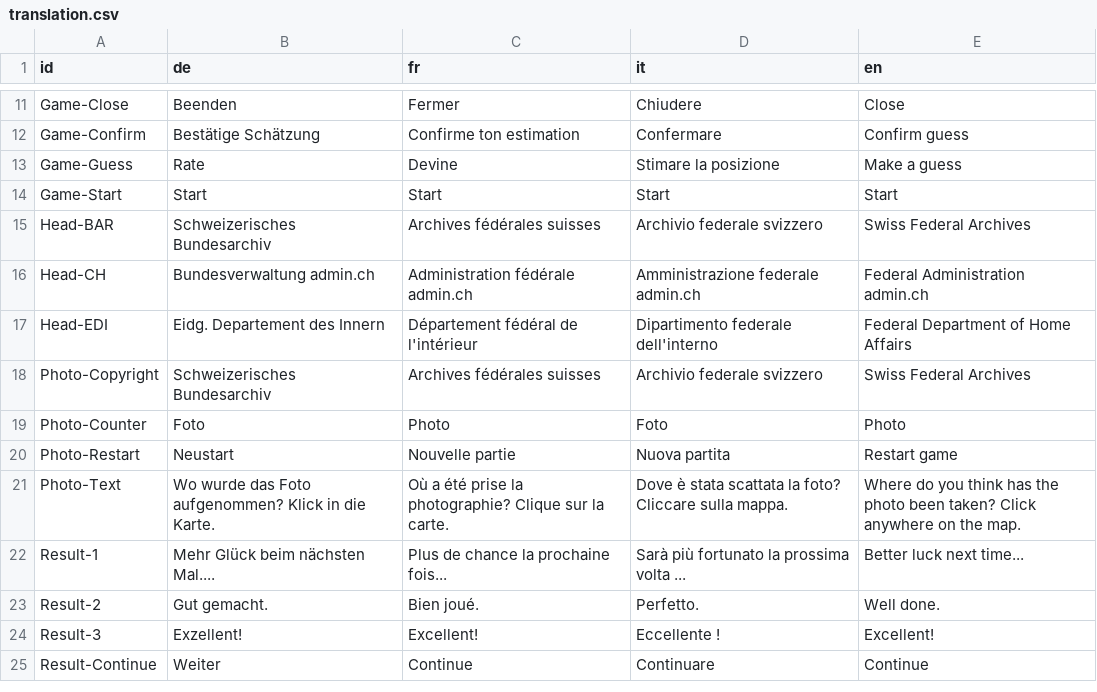
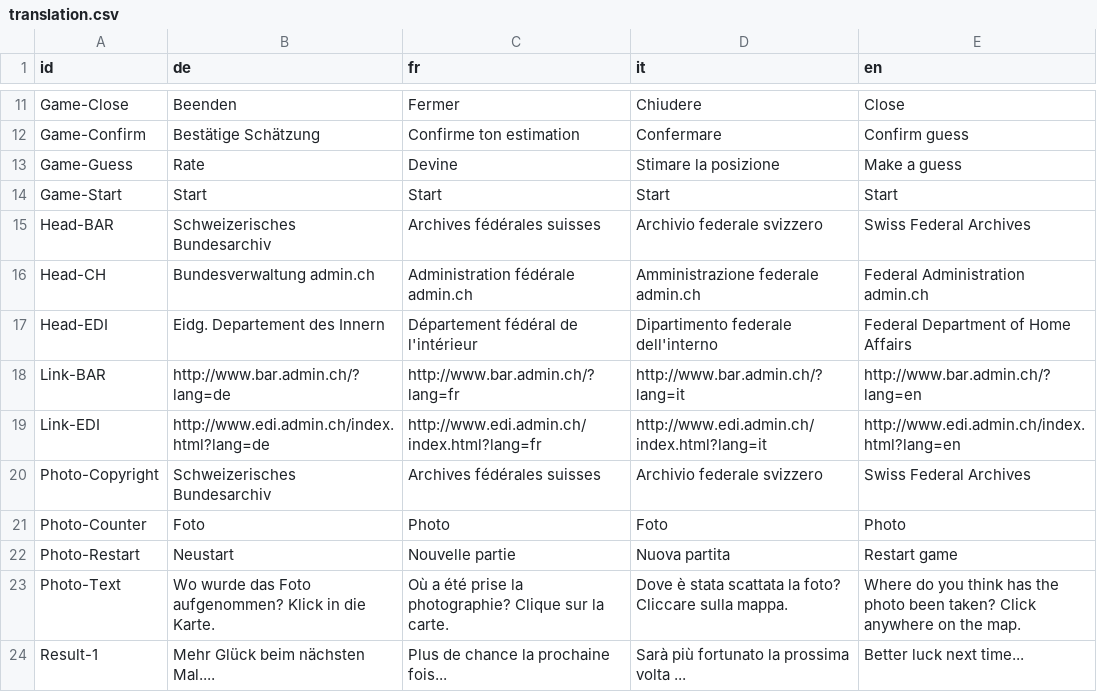
Before and after one commit to geoadmin/mf-swissguesser, a CSV file: swissguesser/static/storymap5/data/translation.csv, drawn as a sheet; only a part is shown, gaps mark what is left out; the shorter side is filled out with more unchanged rows.

```diff
--- a/swissguesser/static/storymap5/data/translation.csv
+++ b/swissguesser/static/storymap5/data/translation.csv
@@ -17,2 +17,4 @@ Head-CH,Bundesverwaltung admin.ch,Administration fédérale admin.ch,Amministraz
 Head-EDI,Eidg. Departement des Innern,Département fédéral de l'intérieur,Dipartimento federale dell'interno,Federal Department of Home Affairs
+Link-BAR,http://www.bar.admin.ch/?lang=de,http://www.bar.admin.ch/?lang=fr,http://www.bar.admin.ch/?lang=it,http://www.bar.admin.ch/?lang=en
+Link-EDI,http://www.edi.admin.ch/index.html?lang=de,http://www.edi.admin.ch/index.html?lang=fr,http://www.edi.admin.ch/index.html?lang=it,http://www.edi.admin.ch/index.html?lang=en
 Photo-Copyright,Schweizerisches Bundesarchiv,Archives fédérales suisses,Archivio federale svizzero,Swiss Federal Archives
```
Also changed, not shown: 8 other files.
